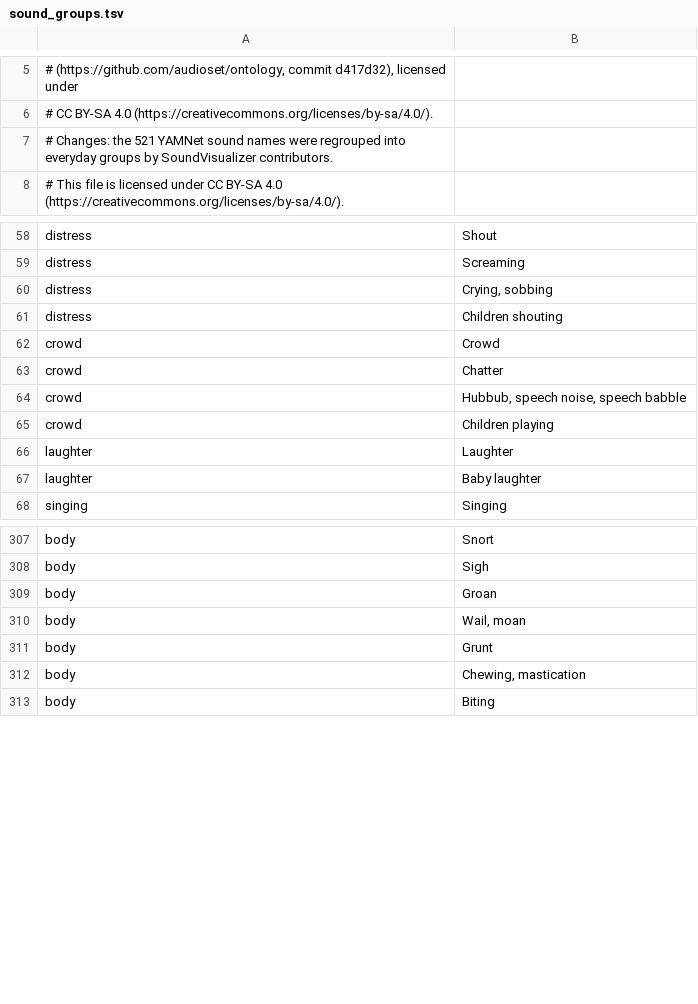
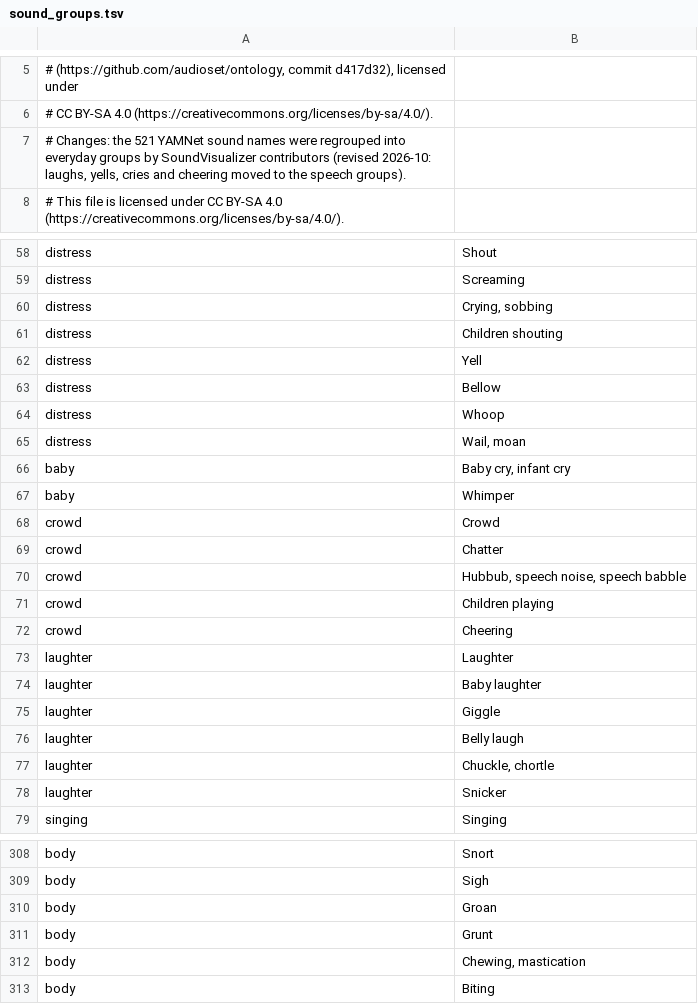
Before and after one commit to bibibic76/SoundVisualizer, a TSV file: app/src/main/assets/sound_groups.tsv, drawn as a sheet; only a part is shown, gaps mark what is left out; the diff covers the shown part only.

```diff
--- a/app/src/main/assets/sound_groups.tsv
+++ b/app/src/main/assets/sound_groups.tsv
@@ -6,3 +6,3 @@
 # CC BY-SA 4.0 (https://creativecommons.org/licenses/by-sa/4.0/).
-# Changes: the 521 YAMNet sound names were regrouped into everyday groups by SoundVisualizer contributors.
+# Changes: the 521 YAMNet sound names were regrouped into everyday groups by SoundVisualizer contributors (revised 2026-10: laughs, yells, cries and cheering moved to the speech groups).
 # This file is licensed under CC BY-SA 4.0 (https://creativecommons.org/licenses/by-sa/4.0/).
@@ -61,2 +61,8 @@ distress	Crying, sobbing
 distress	Children shouting
+distress	Yell
+distress	Bellow
+distress	Whoop
+distress	Wail, moan
+baby	Baby cry, infant cry
+baby	Whimper
 crowd	Crowd
@@ -65,4 +71,9 @@ crowd	Hubbub, speech noise, speech babble
 crowd	Children playing
+crowd	Cheering
 laughter	Laughter
 laughter	Baby laughter
+laughter	Giggle
+laughter	Belly laugh
+laughter	Chuckle, chortle
+laughter	Snicker
 singing	Singing
@@ -309,3 +310,2 @@ body	Sigh
 body	Groan
-body	Wail, moan
 body	Grunt
```
Also changed, not shown: 8 removed rows elsewhere in this file, 23 other files.
